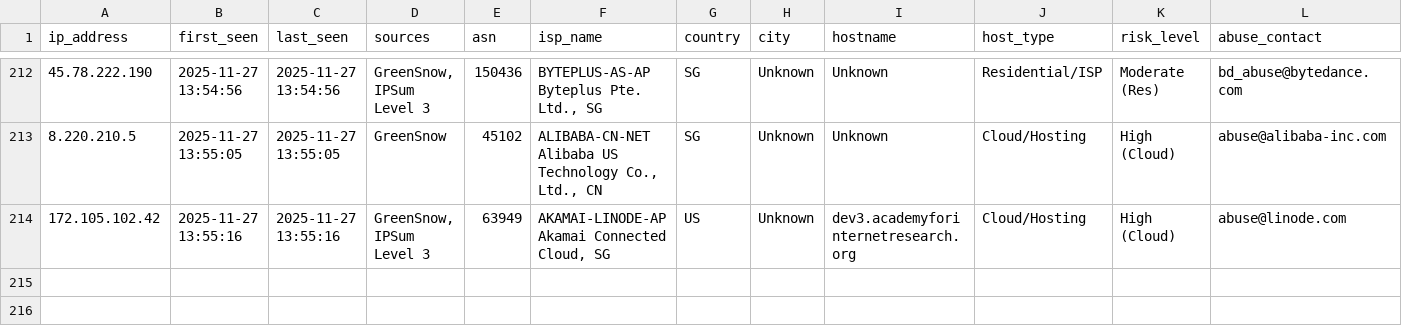
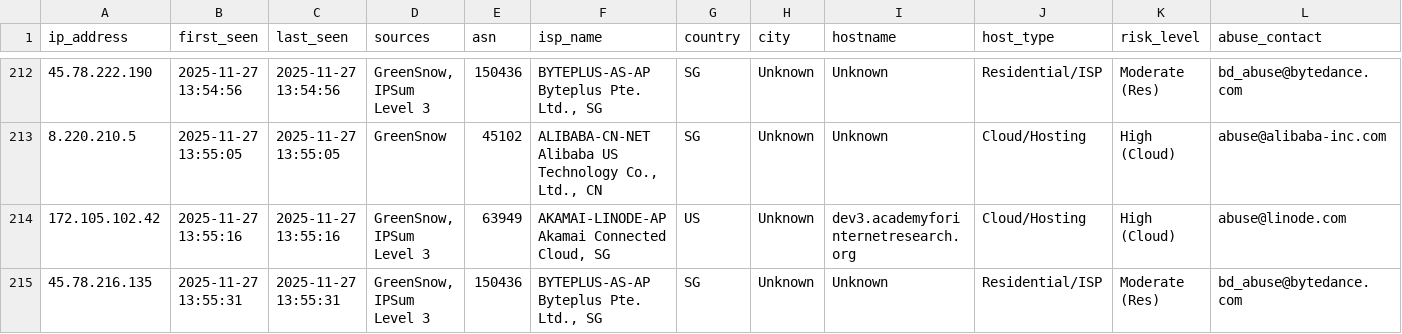
Before and after one commit to mysarun88/IP_aggregator, a CSV file: threat_intel.csv, drawn as a sheet; only a part is shown, gaps mark what is left out; rows hold the shown columns only; the diff names each change by its address in the sheet, - before the commit and + after, or states it on an @@ line.

Commit message:
Daily Threat Intel Update (CSV): 2025-11-27

```diff
--- a/threat_intel.csv
+++ b/threat_intel.csv
+row 215: 45.78.216.135 | 2025-11-27 13:55:31 | 2025-11-27 13:55:31 | GreenSnow, IPSum Level 3 | 150436 | BYTEPLUS-AS-AP Byteplus Pte. Ltd., SG | SG | Unknown | Unknown | Residential/ISP | Moderate (Res) | bd_abuse@bytedance.com
```
